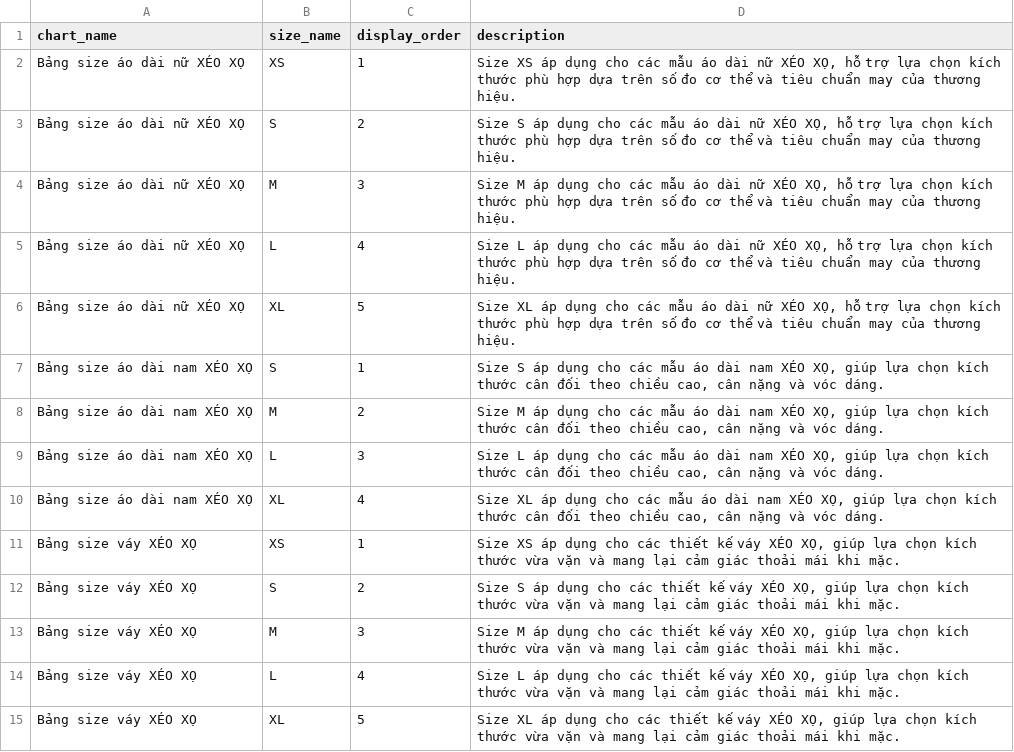
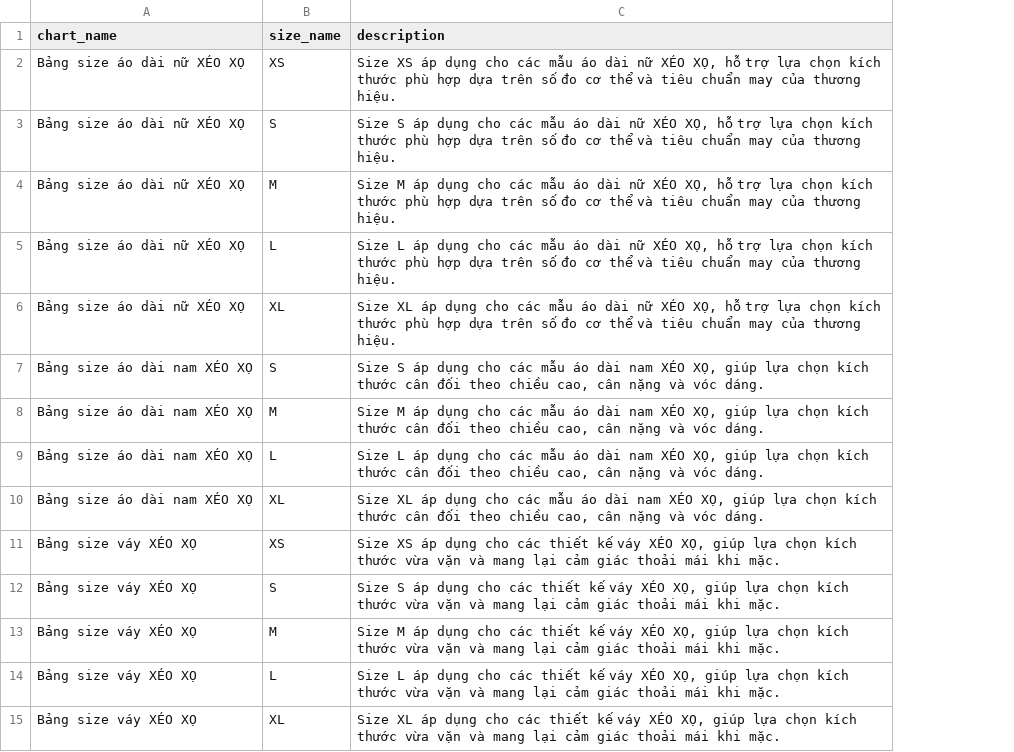
Before and after one commit to pamern/xeoxo_db, a CSV file: data/master/size_option.csv, drawn as a sheet; the diff names each change by its address in the sheet, - before the commit and + after, or states it on an @@ line.

```diff
--- a/data/master/size_option.csv
+++ b/data/master/size_option.csv
-column C (display_order), rows 2-15: 1 | 2 | 3 | 4 | 5 | 1 | 2 | 3 | 4 | 1 | 2 | 3 | 4 | 5
```
Also changed, not shown: data/master/collections.csv, data/master/color.csv, 52 other files.
